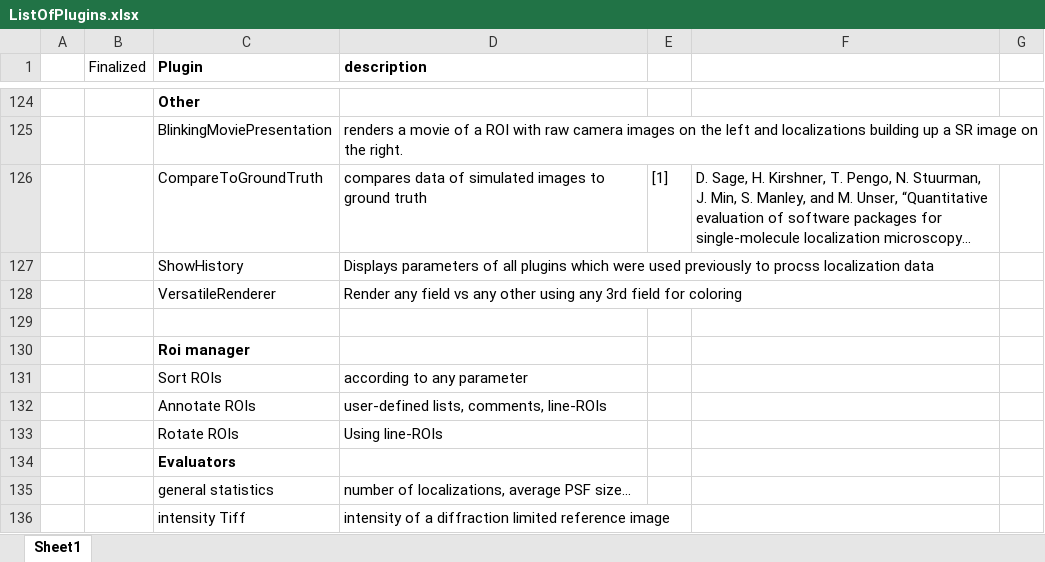
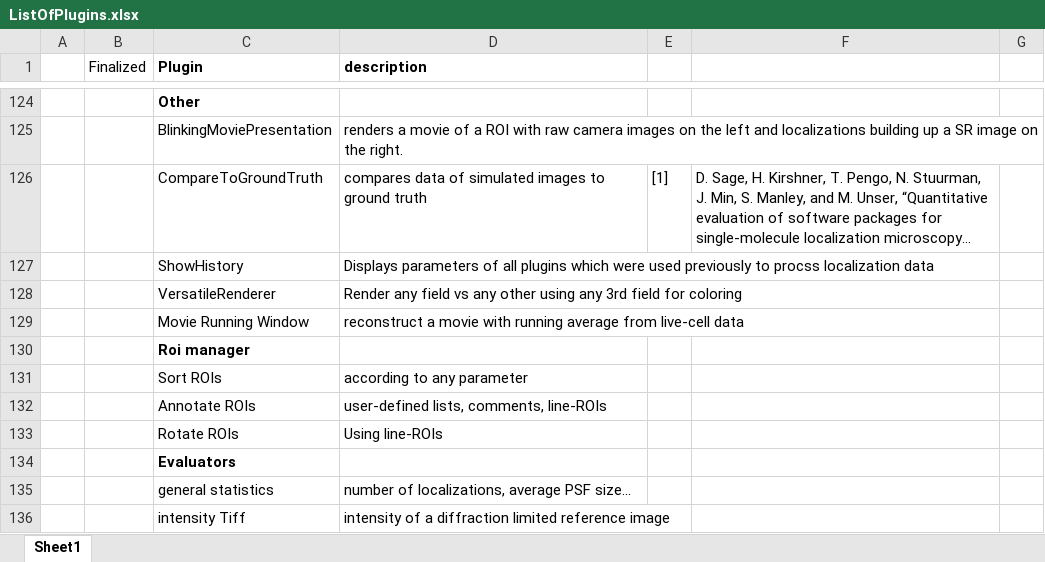
Before and after one commit to jries/SMAP-old, an Excel workbook: settings/info/Manual/ListOfPlugins.xlsx, sheet Sheet1, drawn as a sheet; only a part is shown, gaps mark what is left out; long unchanged cells end in …; values as stored, in another font and other column widths than the file's, no borders; the diff names each change by its address in the sheet, - before the commit and + after, or states it on an @@ line.

```diff
--- a/settings/info/Manual/ListOfPlugins.xlsx (sheet Sheet1)
+++ b/settings/info/Manual/ListOfPlugins.xlsx (sheet Sheet1)
-row 129: (empty)
+row 129:  |  | Movie Running Window | reconstruct a movie with running average from live-cell data
```
Also changed, not shown: 1 other file.
